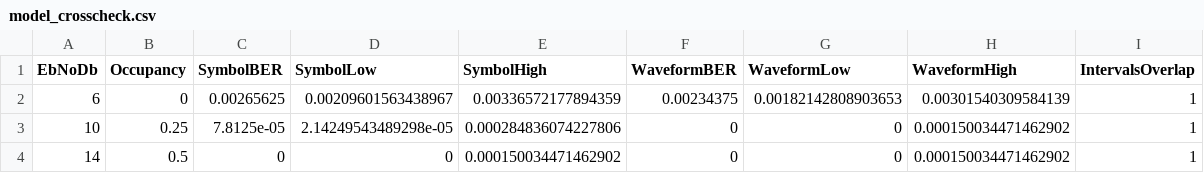
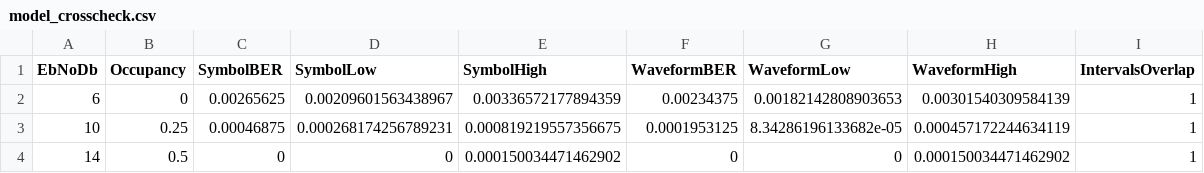
Before and after one commit to PixelHalide/WCC, a CSV file: results/model_crosscheck.csv, drawn as a sheet.

```diff
--- a/results/model_crosscheck.csv
+++ b/results/model_crosscheck.csv
@@ -2,3 +2,3 @@ EbNoDb,Occupancy,SymbolBER,SymbolLow,SymbolHigh,WaveformBER,WaveformLow,Waveform
 6,0,0.00265625,0.00209601563438967,0.00336572177894359,0.00234375,0.00182142808903653,0.00301540309584139,1
-10,0.25,7.8125e-05,2.14249543489298e-05,0.000284836074227806,0,0,0.000150034471462902,1
+10,0.25,0.00046875,0.000268174256789231,0.000819219557356675,0.0001953125,8.34286196133682e-05,0.000457172244634119,1
 14,0.5,0,0,0.000150034471462902,0,0,0.000150034471462902,1
```
Also changed, not shown: results/fixed_comparison.csv, results/mismatch.csv, 29 other files.
